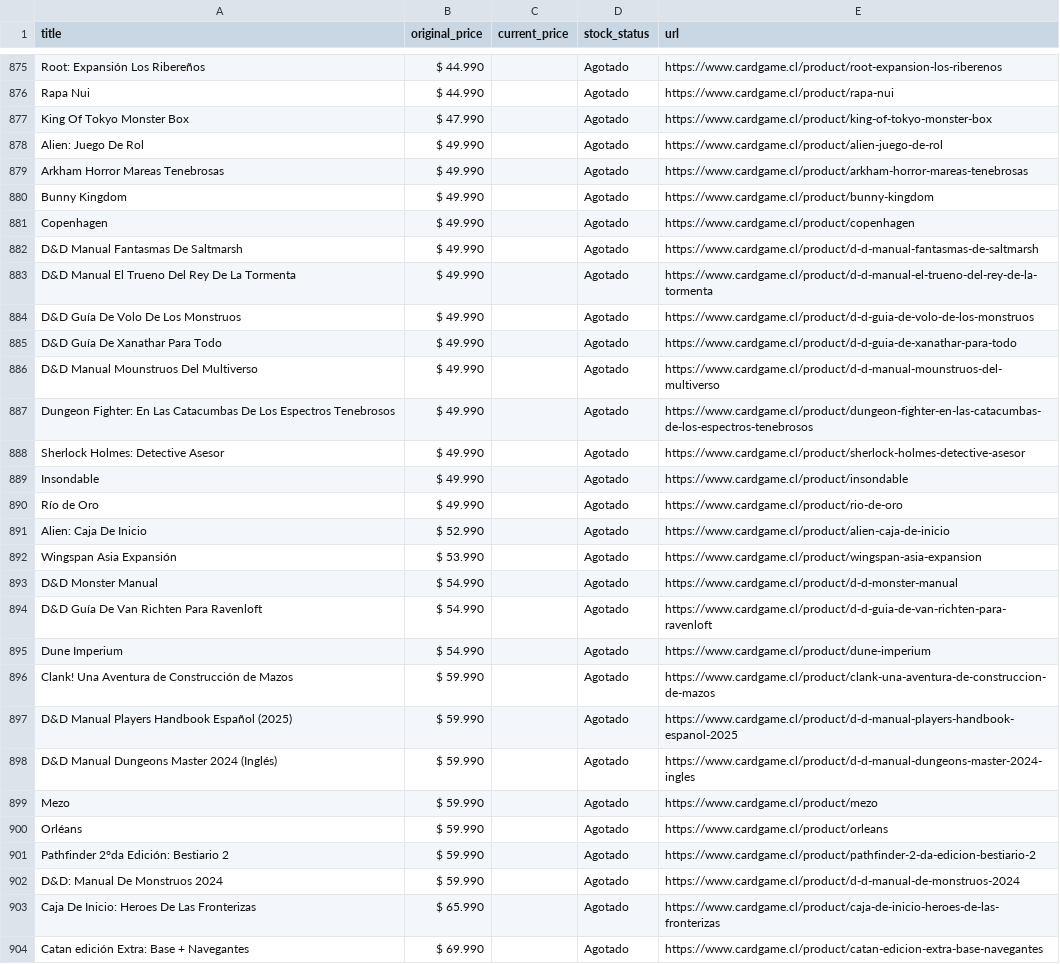
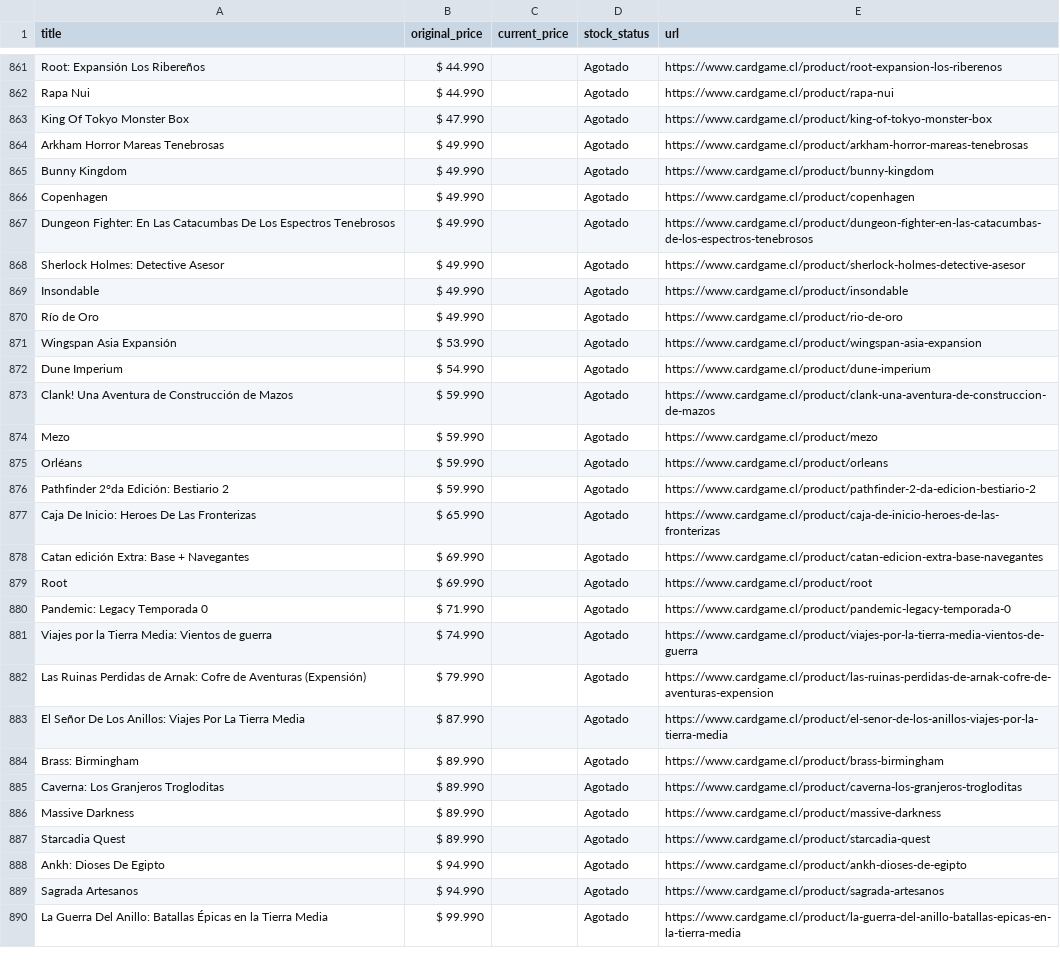
Before and after one commit to dacoya/tablero-cl, a CSV file: data/cardgame_jdm.csv, drawn as a sheet; only a part is shown, gaps mark what is left out; the shorter side is filled out with more unchanged rows; the diff covers the shown part only.

```diff
--- a/data/cardgame_jdm.csv
+++ b/data/cardgame_jdm.csv
@@ -877,3 +863,2 @@ Rapa Nui,$ 44.990,,Agotado,https://www.cardgame.cl/product/rapa-nui
 King Of Tokyo Monster Box,$ 47.990,,Agotado,https://www.cardgame.cl/product/king-of-tokyo-monster-box
-Alien: Juego De Rol,$ 49.990,,Agotado,https://www.cardgame.cl/product/alien-juego-de-rol
 Arkham Horror Mareas Tenebrosas,$ 49.990,,Agotado,https://www.cardgame.cl/product/arkham-horror-mareas-tenebrosas
@@ -881,7 +866,2 @@ Bunny Kingdom,$ 49.990,,Agotado,https://www.cardgame.cl/product/bunny-kingdom
 Copenhagen,$ 49.990,,Agotado,https://www.cardgame.cl/product/copenhagen
-D&D Manual Fantasmas De Saltmarsh,$ 49.990,,Agotado,https://www.cardgame.cl/product/d-d-manual-fantasmas-de-saltmarsh
-D&D Manual El Trueno Del Rey De La Tormenta,$ 49.990,,Agotado,https://www.cardgame.cl/product/d-d-manual-el-trueno-del-rey-de-la-tormenta
-D&D Guía De Volo De Los Monstruos,$ 49.990,,Agotado,https://www.cardgame.cl/product/d-d-guia-de-volo-de-los-monstruos
-D&D Guía De Xanathar Para Todo,$ 49.990,,Agotado,https://www.cardgame.cl/product/d-d-guia-de-xanathar-para-todo
-D&D Manual Mounstruos Del Multiverso,$ 49.990,,Agotado,https://www.cardgame.cl/product/d-d-manual-mounstruos-del-multiverso
 Dungeon Fighter: En Las Catacumbas De Los Espectros Tenebrosos,$ 49.990,,Agotado,https://www.cardgame.cl/product/dungeon-fighter-en-las-catacumbas-de-los-espectros-tenebrosos
@@ -890,10 +870,5 @@ Insondable,$ 49.990,,Agotado,https://www.cardgame.cl/product/insondable
 Río de Oro,$ 49.990,,Agotado,https://www.cardgame.cl/product/rio-de-oro
-Alien: Caja De Inicio,$ 52.990,,Agotado,https://www.cardgame.cl/product/alien-caja-de-inicio
 Wingspan Asia Expansión,$ 53.990,,Agotado,https://www.cardgame.cl/product/wingspan-asia-expansion
-D&D Monster Manual,$ 54.990,,Agotado,https://www.cardgame.cl/product/d-d-monster-manual
-D&D Guía De Van Richten Para Ravenloft,$ 54.990,,Agotado,https://www.cardgame.cl/product/d-d-guia-de-van-richten-para-ravenloft
 Dune Imperium,$ 54.990,,Agotado,https://www.cardgame.cl/product/dune-imperium
 Clank! Una Aventura de Construcción de Mazos,$ 59.990,,Agotado,https://www.cardgame.cl/product/clank-una-aventura-de-construccion-de-mazos
-D&D Manual Players Handbook Español (2025),$ 59.990,,Agotado,https://www.cardgame.cl/product/d-d-manual-players-handbook-espanol-2025
-D&D Manual Dungeons Master 2024 (Inglés),$ 59.990,,Agotado,https://www.cardgame.cl/product/d-d-manual-dungeons-master-2024-ingles
 Mezo,$ 59.990,,Agotado,https://www.cardgame.cl/product/mezo
@@ -901,3 +876,2 @@ Orléans,$ 59.990,,Agotado,https://www.cardgame.cl/product/orleans
 Pathfinder 2°da Edición: Bestiario 2,$ 59.990,,Agotado,https://www.cardgame.cl/product/pathfinder-2-da-edicion-bestiario-2
-D&D: Manual De Monstruos 2024,$ 59.990,,Agotado,https://www.cardgame.cl/product/d-d-manual-de-monstruos-2024
 Caja De Inicio: Heroes De Las Fronterizas,$ 65.990,,Agotado,https://www.cardgame.cl/product/caja-de-inicio-heroes-de-las-fronterizas
```
Also changed, not shown: 7 added rows and 22 removed rows elsewhere in this file, data/dementegames_jdm.csv, data/elpatiogeek_jdm.csv, 41 other files.
